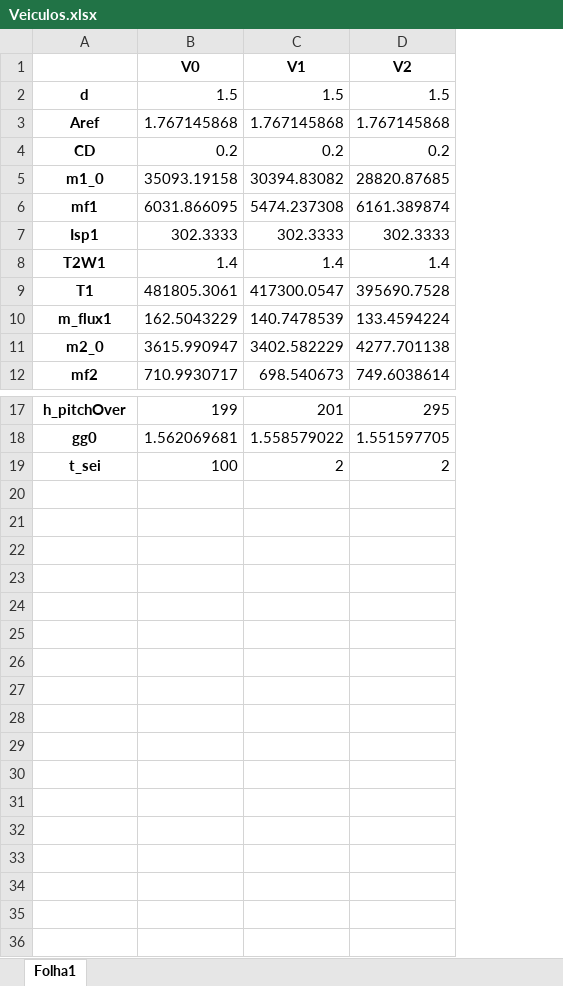
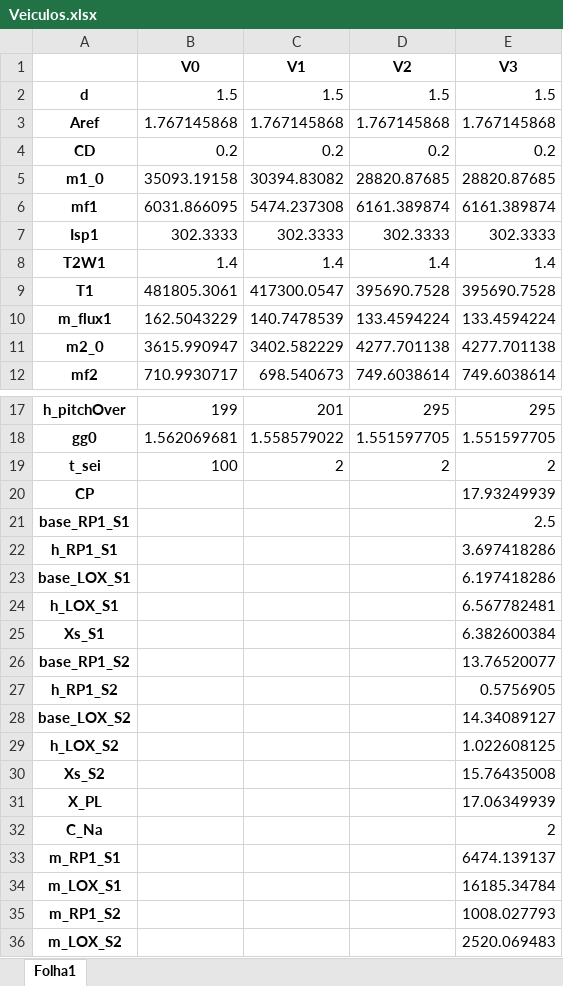
Before and after one commit to leandrorsa01/ARES, an Excel workbook: Veiculos.xlsx, sheet Folha1, drawn as a sheet; only a part is shown, gaps mark what is left out; values as stored, in another font and other column widths than the file's, no borders; the diff names each change by its address in the sheet, - before the commit and + after, or states it on an @@ line.

```diff
--- a/Veiculos.xlsx (sheet Folha1)
+++ b/Veiculos.xlsx (sheet Folha1)
+column E (V3), rows 2-12: 1.5 | 1.767145868 | 0.2 | 28820.87685 | 6161.389874 | 302.3333 | 1.4 | 395690.7528 | 133.4594224 | 4277.701138 | 749.6038614; rows 17-19: 295 | 1.551597705 | 2
+row 20: CP |  |  |  | 17.93249939
+row 21: base_RP1_S1 |  |  |  | 2.5
+row 22: h_RP1_S1 |  |  |  | 3.697418286
+row 23: base_LOX_S1 |  |  |  | 6.197418286
+row 24: h_LOX_S1 |  |  |  | 6.567782481
+row 25: Xs_S1 |  |  |  | 6.382600384
+row 26: base_RP1_S2 |  |  |  | 13.76520077
+row 27: h_RP1_S2 |  |  |  | 0.5756905
+row 28: base_LOX_S2 |  |  |  | 14.34089127
+row 29: h_LOX_S2 |  |  |  | 1.022608125
+row 30: Xs_S2 |  |  |  | 15.76435008
+row 31: X_PL |  |  |  | 17.06349939
+row 32: C_Na |  |  |  | 2
+row 33: m_RP1_S1 |  |  |  | 6474.139137
+row 34: m_LOX_S1 |  |  |  | 16185.34784
+row 35: m_RP1_S2 |  |  |  | 1008.027793
+row 36: m_LOX_S2 |  |  |  | 2520.069483
```
Also changed, not shown: 5 other files.
